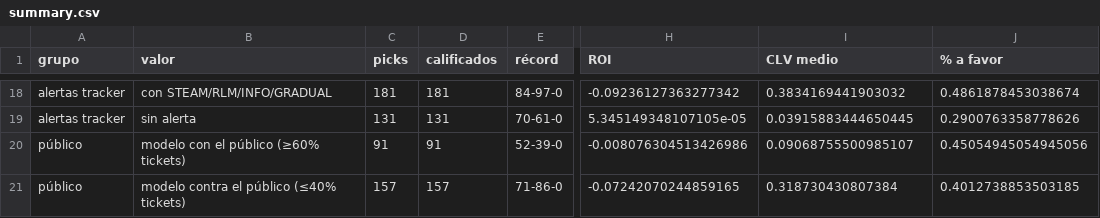
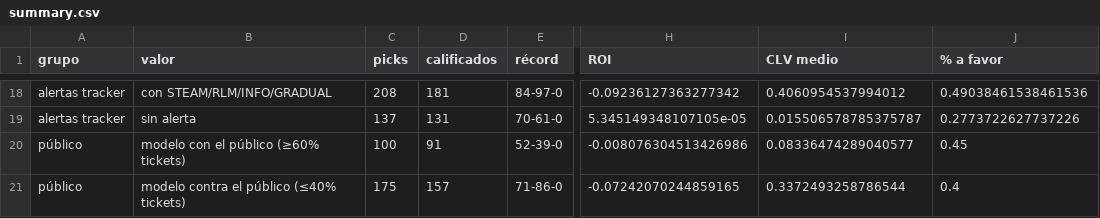
Before and after one commit to DaveBarracuda/nba-quant, a CSV file: ledger/summary.csv, drawn as a sheet; only a part is shown, gaps mark what is left out; the diff covers the shown part only; the diff names each change by its address in the sheet, - before the commit and + after, or states it on an @@ line.

Commit message:
chore(ledger): picks al 2026-11-05

```diff
--- a/ledger/summary.csv
+++ b/ledger/summary.csv
-C18 (picks): 181
+C18 (picks): 208
-I18 (CLV medio): 0.3834169441903032
+I18 (CLV medio): 0.4060954537994012
-J18 (% a favor): 0.4861878453038674
+J18 (% a favor): 0.49038461538461536
-C19 (picks): 131
+C19 (picks): 137
-I19 (CLV medio): 0.03915883444650445
+I19 (CLV medio): 0.015506578785375787
-J19 (% a favor): 0.2900763358778626
+J19 (% a favor): 0.2773722627737226
-C20 (picks): 91
+C20 (picks): 100
-I20 (CLV medio): 0.09068755500985107
+I20 (CLV medio): 0.08336474289040577
-J20 (% a favor): 0.45054945054945056
+J20 (% a favor): 0.45
-C21 (picks): 157
+C21 (picks): 175
-I21 (CLV medio): 0.318730430807384
+I21 (CLV medio): 0.3372493258786544
-J21 (% a favor): 0.4012738853503185
+J21 (% a favor): 0.4
```
Also changed, not shown: 34 edited cells elsewhere in this file, 2 other files.
